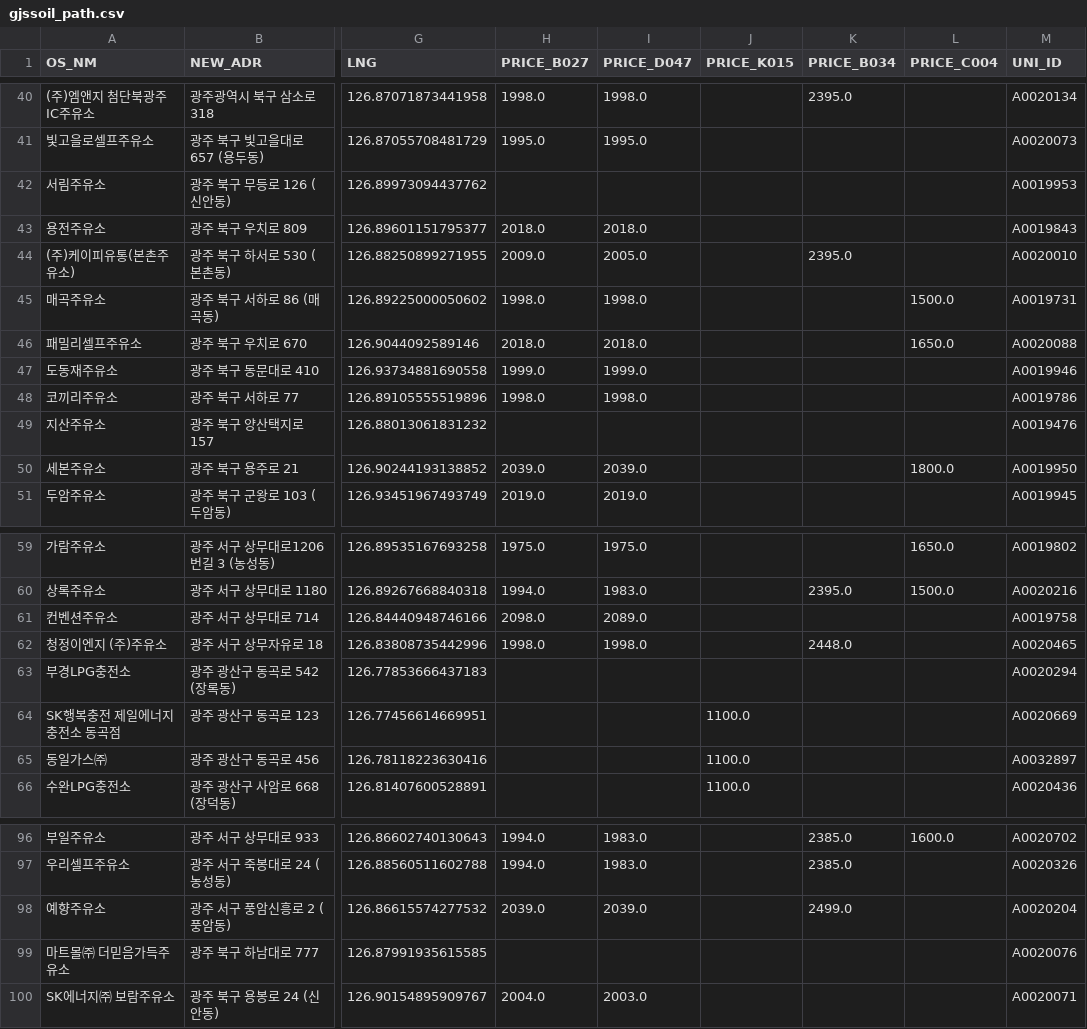
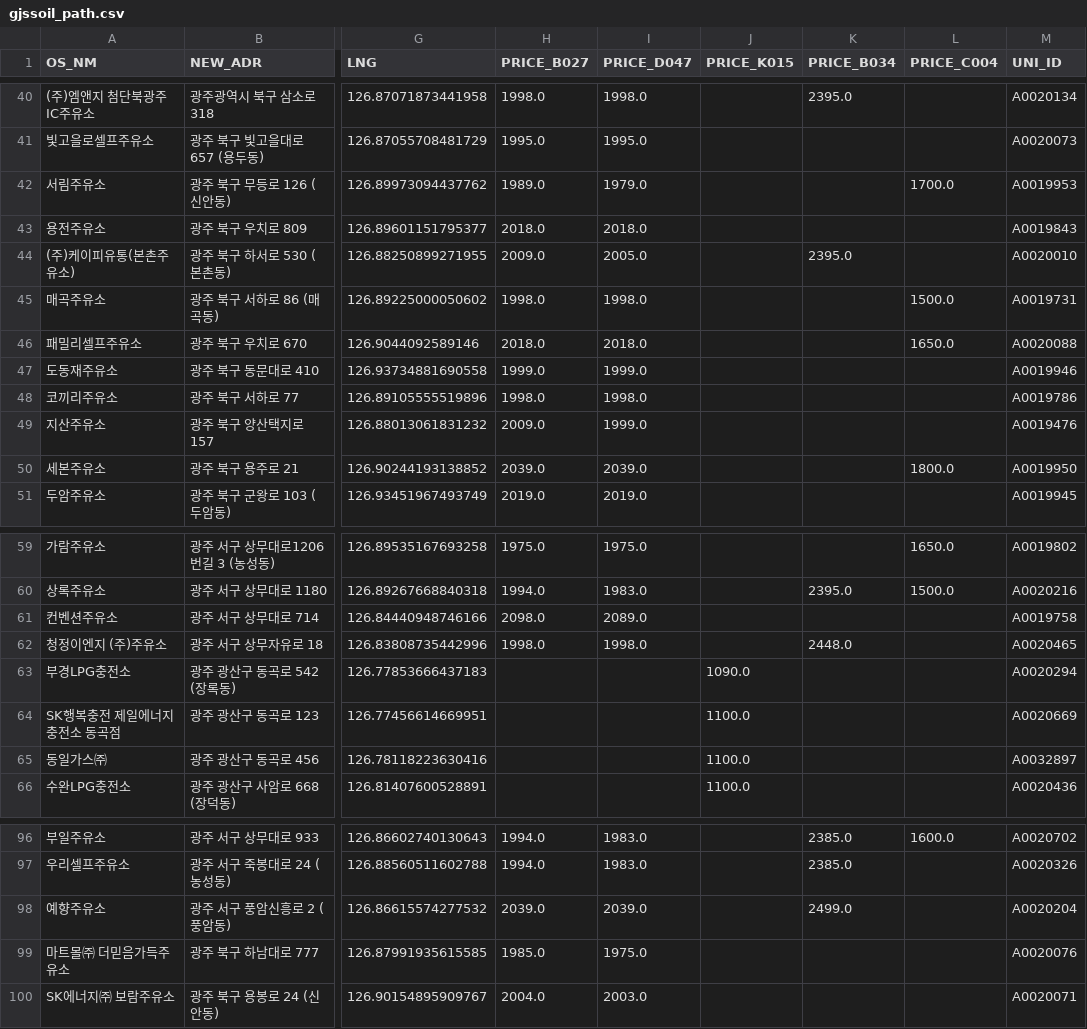
Before and after one commit to kurette683/gjssoil, a CSV file: gjssoil_path.csv, drawn as a sheet; only a part is shown, gaps mark what is left out; the diff covers the shown part only; the diff names each change by its address in the sheet, - before the commit and + after, or states it on an @@ line.

```diff
--- a/gjssoil_path.csv
+++ b/gjssoil_path.csv
-H42 (PRICE_B027): (empty)
+H42 (PRICE_B027): 1989.0
-I42 (PRICE_D047): (empty)
+I42 (PRICE_D047): 1979.0
-L42 (PRICE_C004): (empty)
+L42 (PRICE_C004): 1700.0
-H49 (PRICE_B027): (empty)
+H49 (PRICE_B027): 2009.0
-I49 (PRICE_D047): (empty)
+I49 (PRICE_D047): 1999.0
-J63 (PRICE_K015): (empty)
+J63 (PRICE_K015): 1090.0
-H99 (PRICE_B027): (empty)
+H99 (PRICE_B027): 1985.0
-I99 (PRICE_D047): (empty)
+I99 (PRICE_D047): 1975.0
```
Also changed, not shown: 41 edited cells elsewhere in this file, 1 other file.
